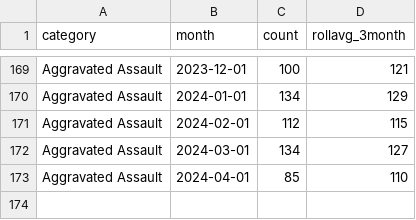
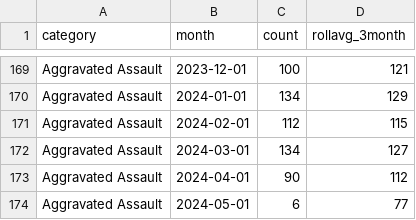
Before and after one commit to abcotvdata/safetytracker_fayetteville, a CSV file: data/output/monthly/assaults_monthly.csv, drawn as a sheet; only a part is shown, gaps mark what is left out.

```diff
--- a/data/output/monthly/assaults_monthly.csv
+++ b/data/output/monthly/assaults_monthly.csv
@@ -172,2 +172,3 @@ Aggravated Assault,2024-02-01,112,115
 Aggravated Assault,2024-03-01,134,127
-Aggravated Assault,2024-04-01,85,110
+Aggravated Assault,2024-04-01,90,112
+Aggravated Assault,2024-05-01,6,77
```
Also changed, not shown: data/output/city/citywide_detailed.csv, data/output/districts/district_detailed.csv, 47 other files.
